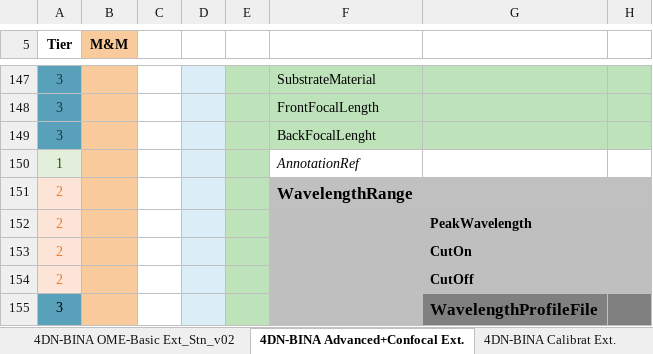
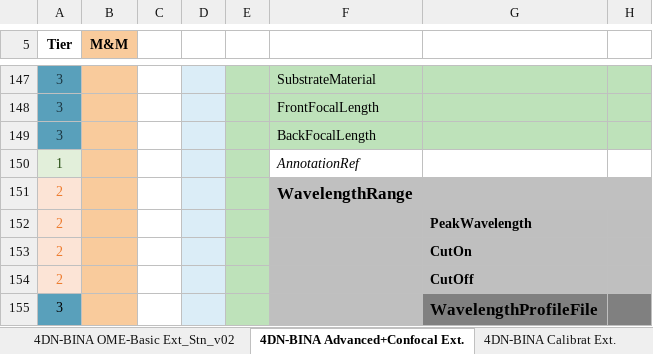
Before and after one commit to WU-BIMAC/NBOMicroscopyMetadataSpecs, an Excel workbook: Model/in progress/v02-00/NEW STRUCT_v02-00_in progress_4DN-BINA-OME_Microscopy Metadata_CORE+BASIC+ADVANCED+CALIBRATION_v06_GitHub.xlsx, sheet 4DN-BINA Advanced+Confocal Ext., drawn as a sheet; only a part is shown, gaps mark what is left out; values as stored, in another font and other column widths than the file's, no borders; charts and pictures not drawn; the diff names each change by its address in the sheet, - before the commit and + after, or states it on an @@ line.

```diff
--- a/Model/in progress/v02-00/NEW STRUCT_v02-00_in progress_4DN-BINA-OME_Microscopy Metadata_CORE+BASIC+ADVANCED+CALIBRATION_v06_GitHub.xlsx (sheet 4DN-BINA Advanced+Confocal Ext.)
+++ b/Model/in progress/v02-00/NEW STRUCT_v02-00_in progress_4DN-BINA-OME_Microscopy Metadata_CORE+BASIC+ADVANCED+CALIBRATION_v06_GitHub.xlsx (sheet 4DN-BINA Advanced+Confocal Ext.)
-F149: BackFocalLenght
+F149: BackFocalLength
```
Also changed, not shown: sheet 4DN-BINA OME-Basic Ext_Spc_v02, 1 other file.
